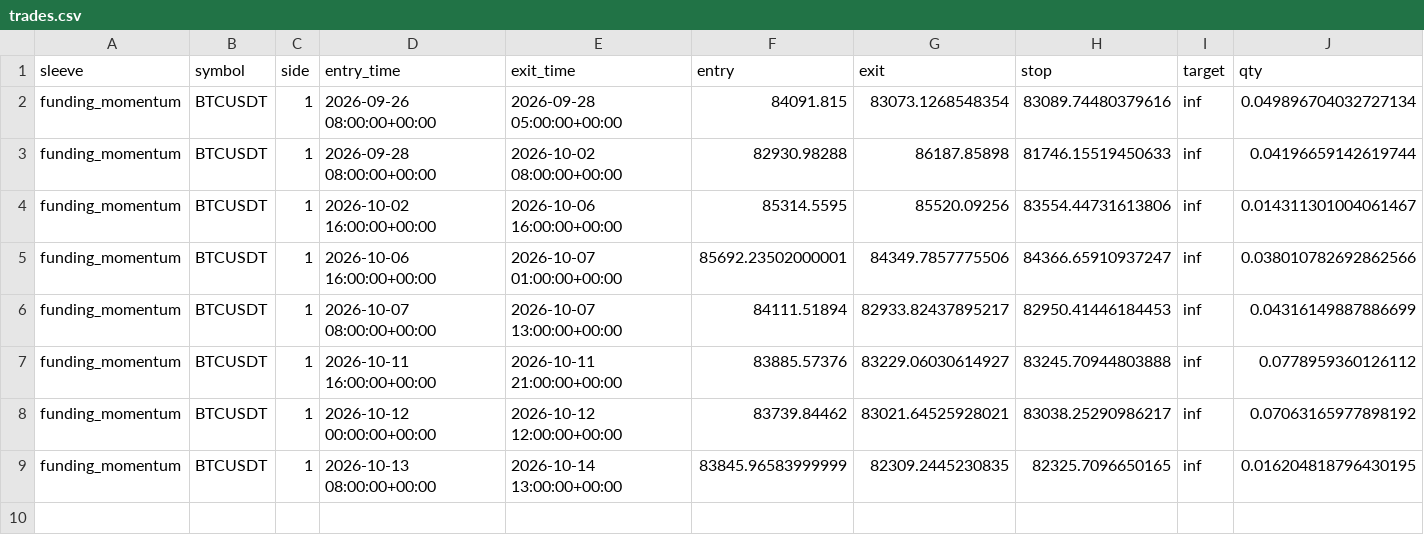
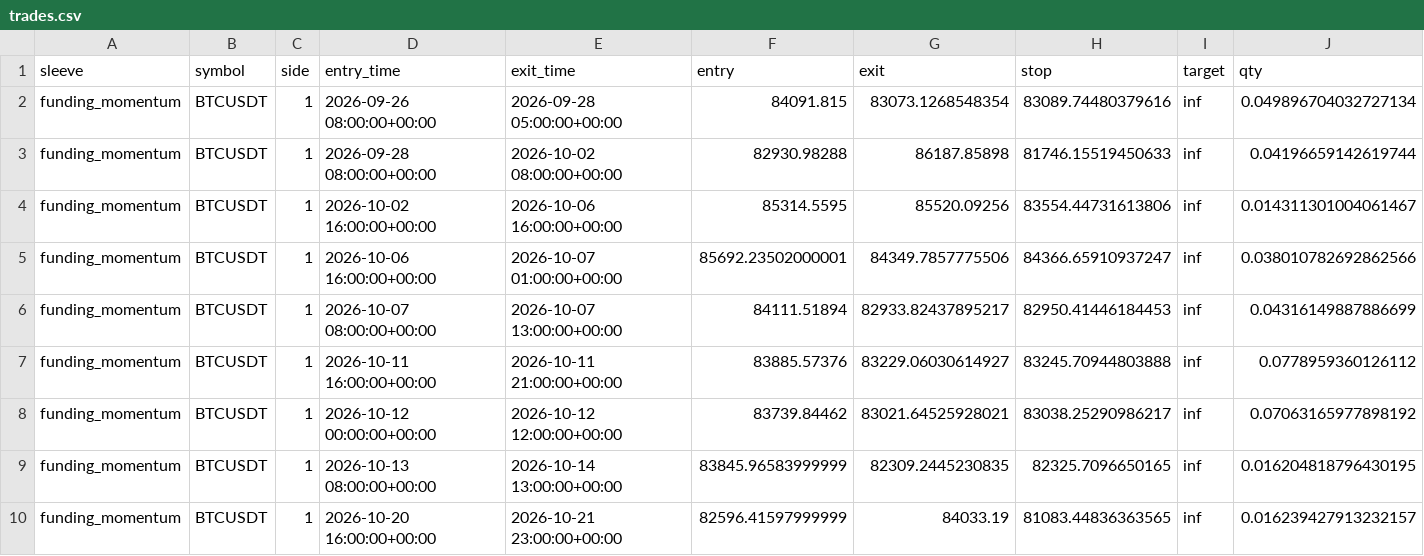
Before and after one commit to kreosus/portfolio-trading-engine, a CSV file: funding_momentum_1h/trades.csv, drawn as a sheet; only a part is shown; rows hold the shown columns only; the diff names each change by its address in the sheet, - before the commit and + after, or states it on an @@ line.

```diff
--- a/funding_momentum_1h/trades.csv
+++ b/funding_momentum_1h/trades.csv
+row 10: funding_momentum | BTCUSDT | 1 | 2026-10-20 16:00:00+00:00 | 2026-10-21 23:00:00+00:00 | 82596.41597999999 | 84033.19 | 81083.44836363565 | inf | 0.016239427913232157
```
Also changed, not shown: funding_momentum_1h/equity_daily.csv, history.csv, 5 other files.
